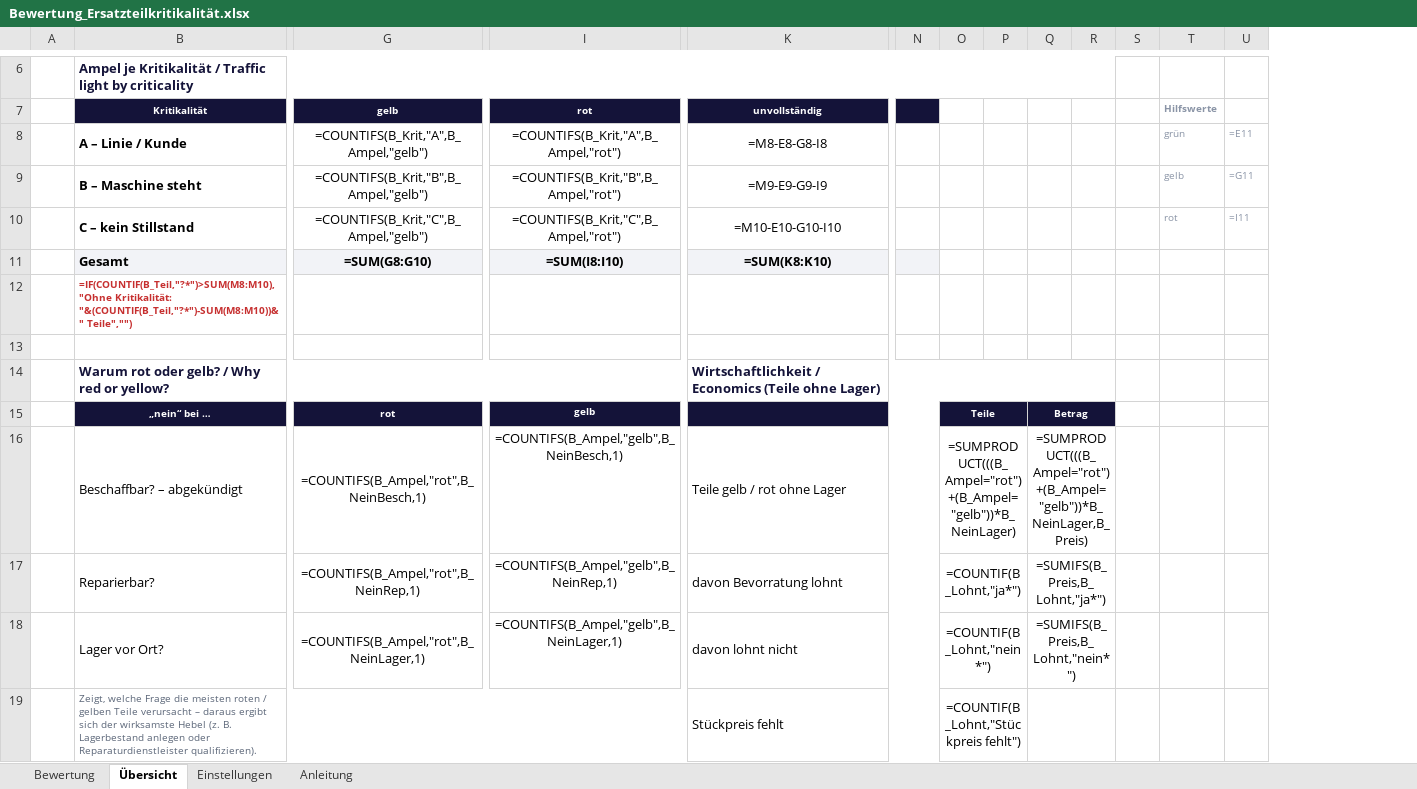
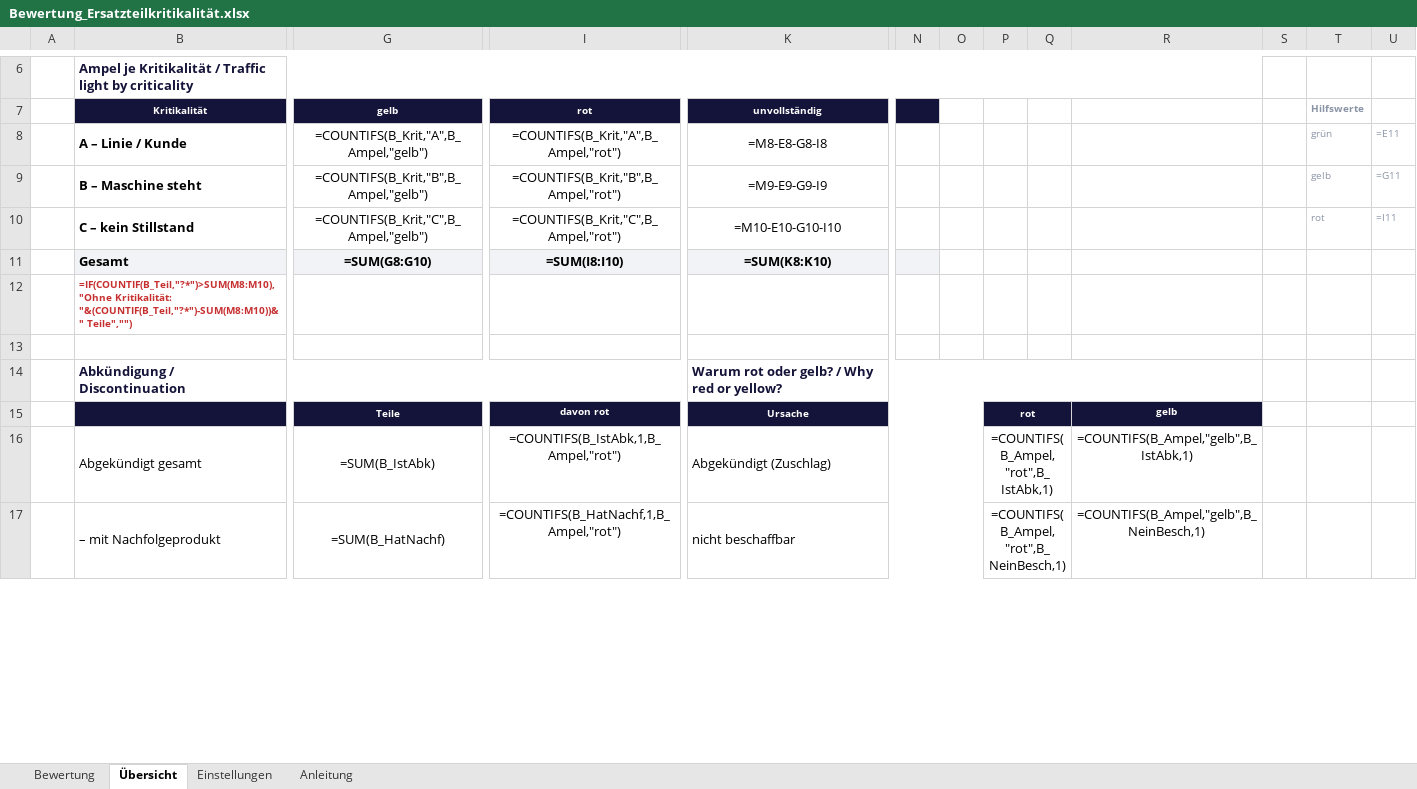
Before and after one commit to Jasonmgl03/Papa, an Excel workbook: Bewertung_Ersatzteilkritikalität.xlsx, sheet Übersicht, drawn as a sheet; only a part is shown, gaps mark what is left out; values as stored, in another font and other column widths than the file's, no borders; formulas without a stored value are shown as written; charts and pictures and conditional formats not drawn; removed rows and columns are numbered as before the commit, all else as after; rows hold the shown columns only; the diff covers the shown part only; the diff names each change by its address in the sheet, - before the commit and + after, or states it on an @@ line.

```diff
--- a/Bewertung_Ersatzteilkritikalität.xlsx (sheet Übersicht)
+++ b/Bewertung_Ersatzteilkritikalität.xlsx (sheet Übersicht)
-column Q, empty
+column R, empty
-row 14:  | Warum rot oder gelb? / Why red or yellow? |  |  | Wirtschaftlichkeit / Economics (Teile ohne Lager)
-row 15:  | „nein“ bei … | rot | gelb |  |  | Teile |  | Betrag
-row 16:  | Beschaffbar? – abgekündigt | =COUNTIFS(B_Ampel,"rot",B_NeinBesch,1) | =COUNTIFS(B_Ampel,"gelb",B_NeinBesch,1) | Teile gelb / rot ohne Lager |  | =SUMPRODUCT(((B_Ampel="rot")+(B_Ampel="gelb"))*B_NeinLager) |  | =SUMPRODUCT(((B_Ampel="rot")+(B_Ampel="gelb"))*B_NeinLager,B_Preis)
-row 17:  | Reparierbar? | =COUNTIFS(B_Ampel,"rot",B_NeinRep,1) | =COUNTIFS(B_Ampel,"gelb",B_NeinRep,1) | davon Bevorratung lohnt |  | =COUNTIF(B_Lohnt,"ja*") |  | =SUMIFS(B_Preis,B_Lohnt,"ja*")
-row 18:  | Lager vor Ort? | =COUNTIFS(B_Ampel,"rot",B_NeinLager,1) | =COUNTIFS(B_Ampel,"gelb",B_NeinLager,1) | davon lohnt nicht |  | =COUNTIF(B_Lohnt,"nein*") |  | =SUMIFS(B_Preis,B_Lohnt,"nein*")
-row 19:  | Zeigt, welche Frage die meisten roten / gelben Teile verursacht – daraus ergibt sich der wirksamste Hebel (z. B. Lagerbestand anlegen oder Reparaturdienstleister qualifizieren). |  |  | Stückpreis fehlt |  | =COUNTIF(B_Lohnt,"Stückpreis fehlt")
+row 14:  | Abkündigung / Discontinuation |  |  | Warum rot oder gelb? / Why red or yellow?
+row 15:  |  | Teile | davon rot | Ursache |  |  | rot |  | gelb
+row 16:  | Abgekündigt gesamt | =SUM(B_IstAbk) | =COUNTIFS(B_IstAbk,1,B_Ampel,"rot") | Abgekündigt (Zuschlag) |  |  | =COUNTIFS(B_Ampel,"rot",B_IstAbk,1) |  | =COUNTIFS(B_Ampel,"gelb",B_IstAbk,1)
+row 17:  | – mit Nachfolgeprodukt | =SUM(B_HatNachf) | =COUNTIFS(B_HatNachf,1,B_Ampel,"rot") | nicht beschaffbar |  |  | =COUNTIFS(B_Ampel,"rot",B_NeinBesch,1) |  | =COUNTIFS(B_Ampel,"gelb",B_NeinBesch,1)
```
Also changed, not shown: 18 added rows, 8 removed rows, 43 edited cells and merged cells elsewhere in this sheet, sheet Bewertung, sheet Einstellungen, sheet Anleitung, charts or pictures.
